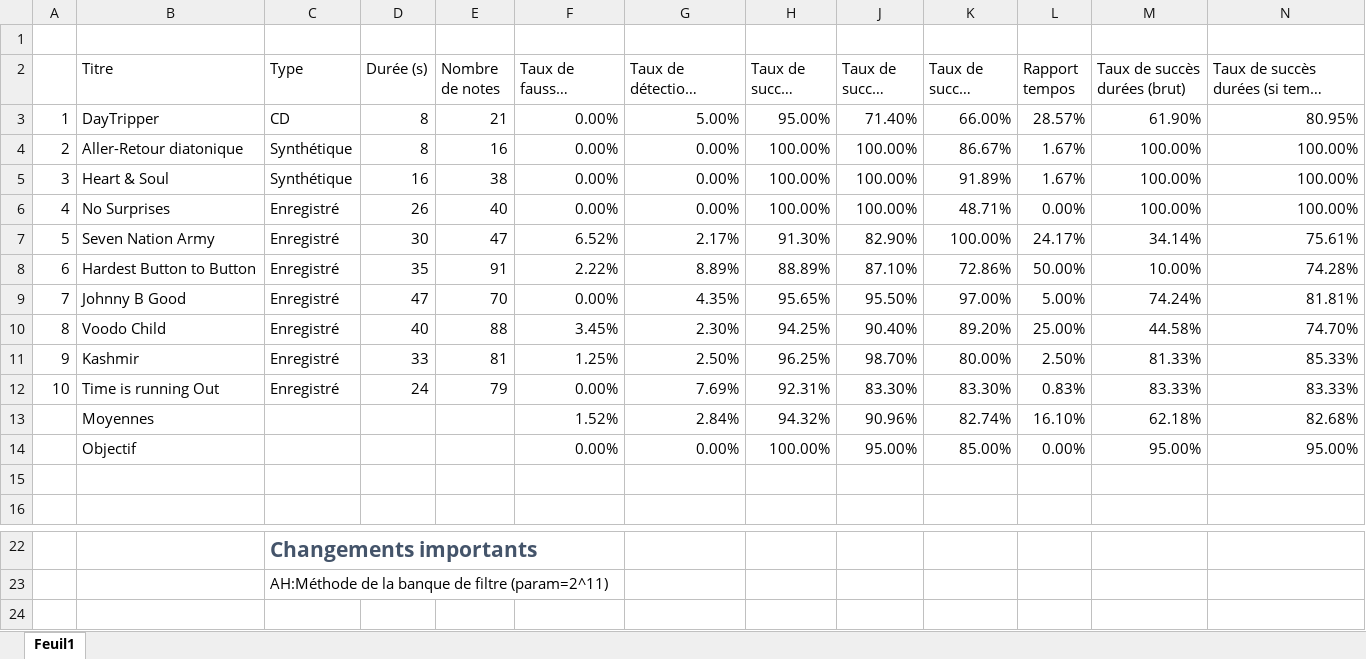
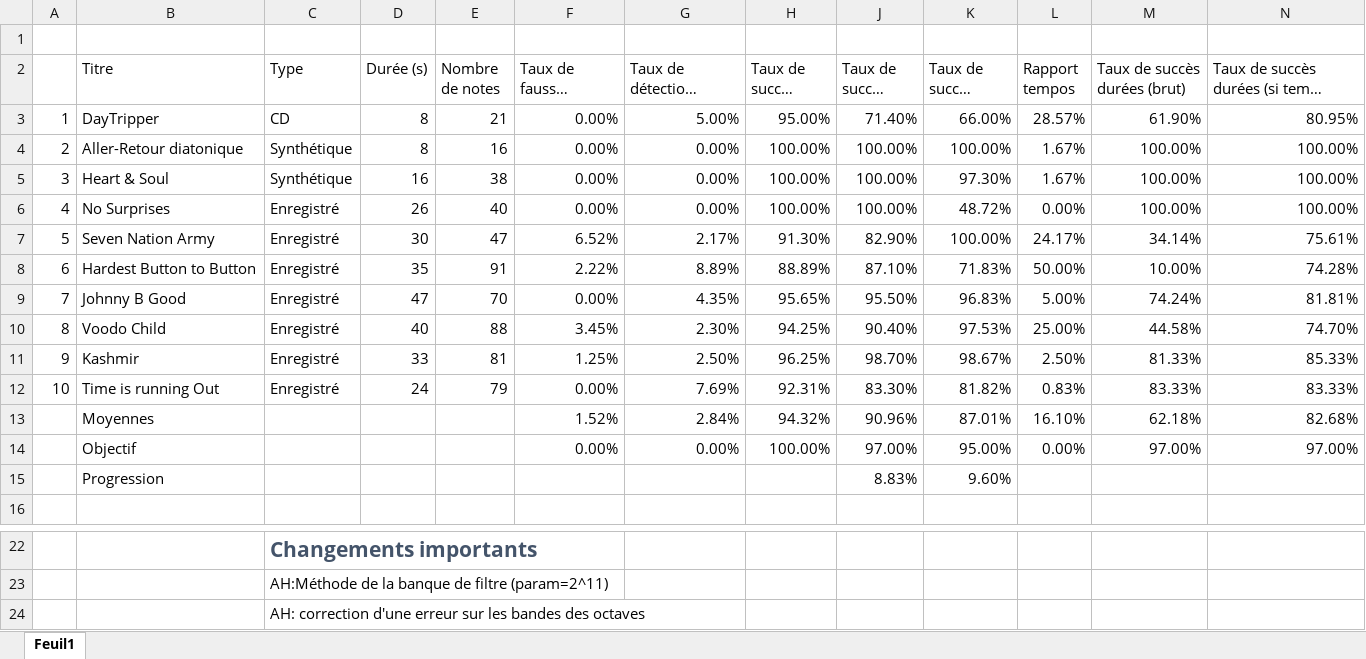
Before and after one commit to the-midge/gentab, an Excel workbook: Docs/Résultats/Résultats_30_11_15.xlsx, sheet Feuil1, drawn as a sheet; only a part is shown, gaps mark what is left out; long unchanged cells end in …; values as stored, in another font and other column widths than the file's, no borders; conditional formats not drawn; the diff names each change by its address in the sheet, - before the commit and + after, or states it on an @@ line.

Commit message:
Corrige erreur sur octave. Script gentab_all_AH
+ MAJ résultats

```diff
--- a/Docs/Résultats/Résultats_30_11_15.xlsx (sheet Feuil1)
+++ b/Docs/Résultats/Résultats_30_11_15.xlsx (sheet Feuil1)
-K4 (Taux de succès octave): 86.67%
+K4 (Taux de succès octave): 100.00%
-K5 (Taux de succès octave): 91.89%
+K5 (Taux de succès octave): 97.30%
-K6 (Taux de succès octave): 48.71%
+K6 (Taux de succès octave): 48.72%
-K8 (Taux de succès octave): 72.86%
+K8 (Taux de succès octave): 71.83%
-K9 (Taux de succès octave): 97.00%
+K9 (Taux de succès octave): 96.83%
-K10 (Taux de succès octave): 89.20%
+K10 (Taux de succès octave): 97.53%
-K11 (Taux de succès octave): 80.00%
+K11 (Taux de succès octave): 98.67%
-K12 (Taux de succès octave): 83.30%
+K12 (Taux de succès octave): 81.82%
-K13 (Taux de succès octave): 82.74%
+K13 (Taux de succès octave): 87.01%
-J14 (Taux de succès tons): 95.00%
+J14 (Taux de succès tons): 97.00%
-K14 (Taux de succès octave): 85.00%
+K14 (Taux de succès octave): 95.00%
-M14 (Taux de succès durées (brut)): 95.00%
+M14 (Taux de succès durées (brut)): 97.00%
-N14: 95.00%
+N14: 97.00%
-row 15: (empty)
+row 15:  | Progression |  |  |  |  |  |  | 8.83% | 9.60%
+row 24:  |  | AH: correction d'une erreur sur les bandes des octaves
```
Also changed, not shown: 5 other files.
